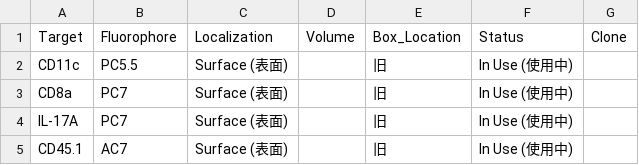
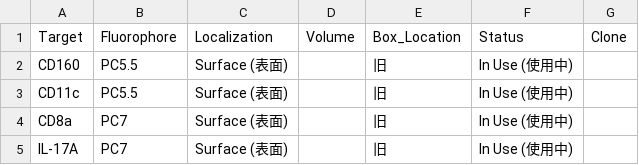
Before and after one commit to Zwww404/antibody-app, a CSV file: antibodies.csv, drawn as a sheet; only a part is shown; the shorter side is filled out with more unchanged rows.

```diff
--- a/antibodies.csv
+++ b/antibodies.csv
@@ -1,2 +1,3 @@
 Target,Fluorophore,Localization,Volume,Box_Location,Status,Clone
+CD160,PC5.5,Surface (表面),,旧,In Use (使用中),
 CD11c,PC5.5,Surface (表面),,旧,In Use (使用中),
```
